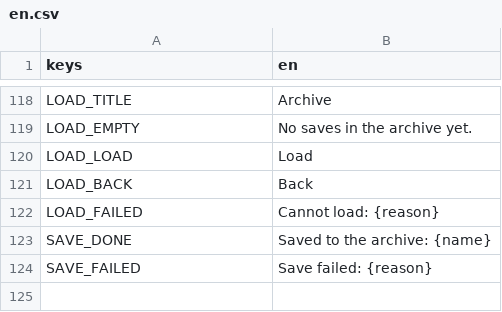
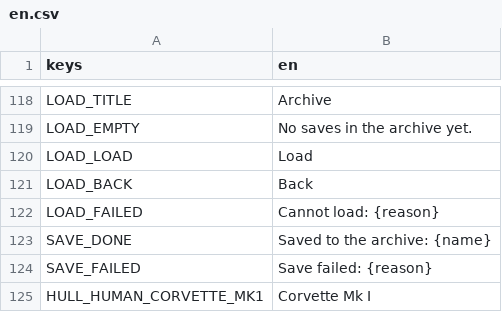
Before and after one commit to tdutoit/deathworlders, a CSV file: loc/en.csv, drawn as a sheet; only a part is shown, gaps mark what is left out.

```diff
--- a/loc/en.csv
+++ b/loc/en.csv
@@ -124 +124,2 @@ SAVE_DONE,"Saved to the archive: {name}"
 SAVE_FAILED,"Save failed: {reason}"
+HULL_HUMAN_CORVETTE_MK1,"Corvette Mk I"
```
Also changed, not shown: 16 other files.
